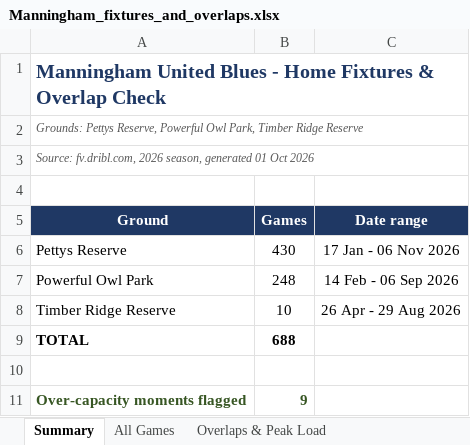
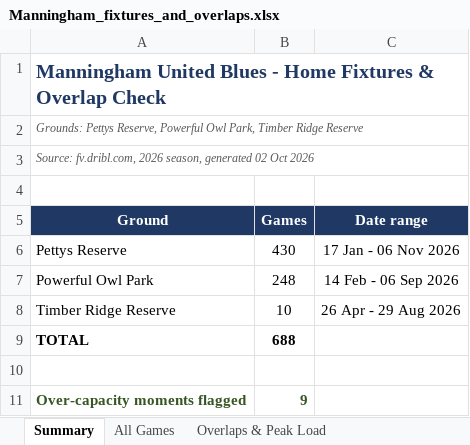
Before and after one commit to vmontuoro/MUFC, an Excel workbook: Manningham_fixtures_and_overlaps.xlsx, sheet Summary, drawn as a sheet; values as stored, in another font and other column widths than the file's, no borders; the diff names each change by its address in the sheet, - before the commit and + after, or states it on an @@ line.

```diff
--- a/Manningham_fixtures_and_overlaps.xlsx (sheet Summary)
+++ b/Manningham_fixtures_and_overlaps.xlsx (sheet Summary)
-A3 (Ground): …season, generated 01 Oct 2026
+A3 (Ground): …season, generated 02 Oct 2026
```
Also changed, not shown: 1 other file.
